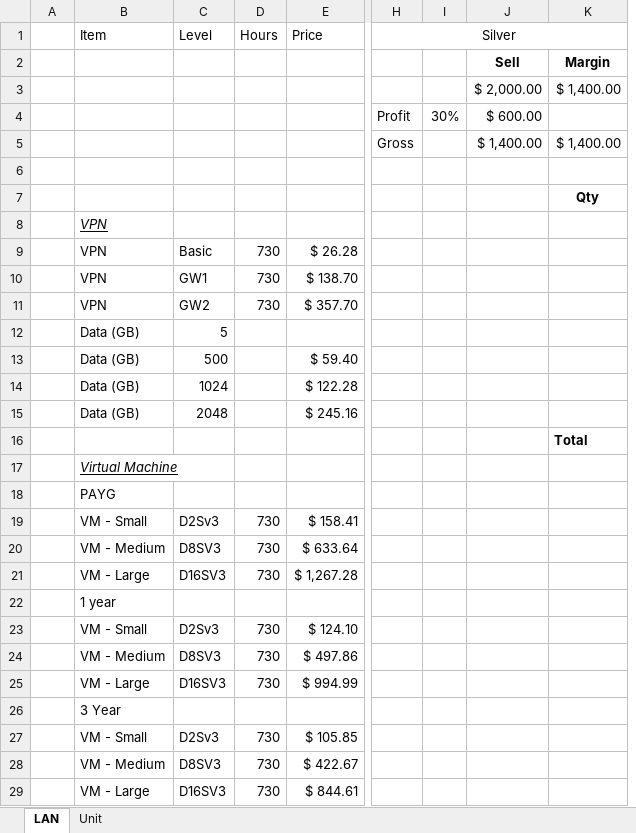
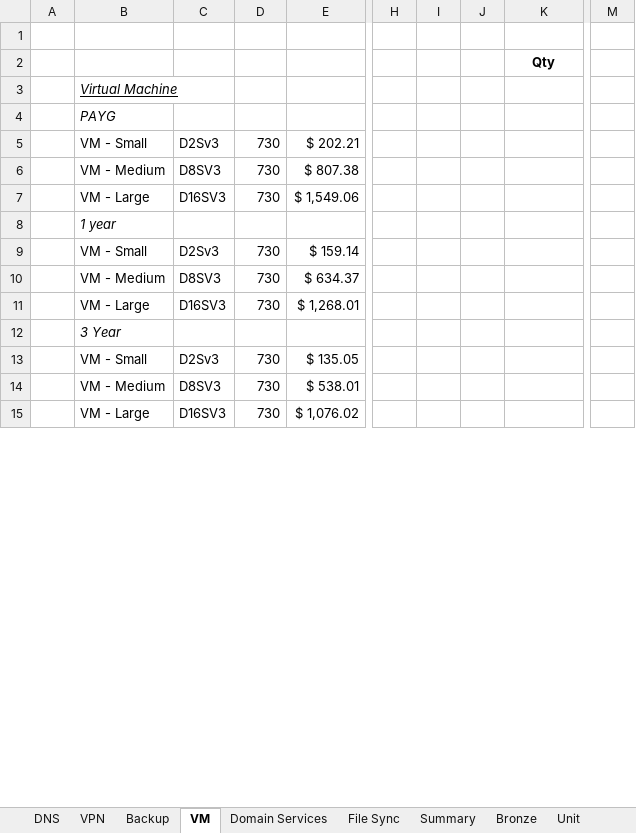
Before and after one commit to directorcia/Azure, an Excel workbook: azure-bucket.xlsx, sheet VM, drawn as a sheet; only a part is shown, gaps mark what is left out; values as stored, in another font and other column widths than the file's, no borders; conditional formats not drawn; removed rows and columns are numbered as before the commit, all else as after; rows hold the shown columns only; the diff covers the shown part only; the diff names each change by its address in the sheet, - before the commit and + after, or states it on an @@ line.

```diff
--- a/azure-bucket.xlsx (sheet VM)
+++ b/azure-bucket.xlsx (sheet VM)
-sheet tab: LAN
+sheet tab: VM
+sheet tab: DNS
+sheet tab: VPN
+sheet tab: Backup
+sheet tab: Domain Services
+sheet tab: File Sync
+sheet tab: Summary
+sheet tab: Bronze
-column E, rows 19-29: $ 158.41 | $ 633.64 | $ 1,267.28 |  | $ 124.10 | $ 497.86 | $ 994.99 |  | $ 105.85 | $ 422.67 | $ 844.61
+column E, rows 5-15: $ 202.21 | $ 807.38 | $ 1,549.06 |  | $ 159.14 | $ 634.37 | $ 1,268.01 |  | $ 135.05 | $ 538.01 | $ 1,076.02
-column H, empty
-column I, empty
-column J, empty
+column H, empty
+column I, empty
+column J, empty
+column M, empty
-row 1:  | Item | Level | Hours | Price | Silver
-row 2:  |  |  |  |  |  |  | Sell | Margin
-row 3:  |  |  |  |  |  |  | $ 2,000.00 | $ 1,400.00
-row 4:  |  |  |  |  | Profit | 30% | $ 600.00
-row 5:  |  |  |  |  | Gross |  | $ 1,400.00 | $ 1,400.00
-row 8:  | VPN
-row 9:  | VPN | Basic | 730 | $ 26.28
-row 10:  | VPN | GW1 | 730 | $ 138.70
-row 11:  | VPN | GW2 | 730 | $ 357.70
-row 12:  | Data (GB) | 5
-row 13:  | Data (GB) | 500 |  | $ 59.40
-row 14:  | Data (GB) | 1024 |  | $ 122.28
-row 15:  | Data (GB) | 2048 |  | $ 245.16
-row 16:  |  |  |  |  |  |  |  | Total
-B4 italic: off
+B4 italic: on
-B8 italic: off
+B8 italic: on
-B12 italic: off
+B12 italic: on
```
Also changed, not shown: 15 added rows, 10 removed rows, 14 edited cells and cell formats elsewhere in this sheet, sheet Unit, formulas that keep their value.
